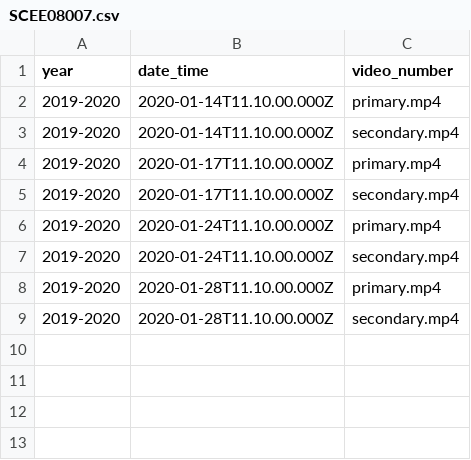
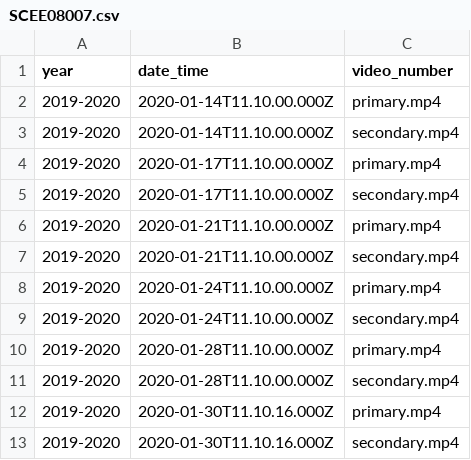
Before and after one commit to theColorfulRainbow/videocapture, a CSV file: Segmentation/Information/Records/SCEE08007.csv, drawn as a sheet; the diff names each change by its address in the sheet, - before the commit and + after, or states it on an @@ line.

```diff
--- a/Segmentation/Information/Records/SCEE08007.csv
+++ b/Segmentation/Information/Records/SCEE08007.csv
+row 6: 2019-2020 | 2020-01-21T11.10.00.000Z | primary.mp4
+row 7: 2019-2020 | 2020-01-21T11.10.00.000Z | secondary.mp4
+row 12: 2019-2020 | 2020-01-30T11.10.16.000Z | primary.mp4
+row 13: 2019-2020 | 2020-01-30T11.10.16.000Z | secondary.mp4
```
Also changed, not shown: Segmentation/Information/Records/ELEE11076.csv, 13 other files.
